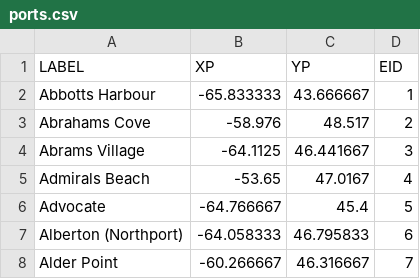
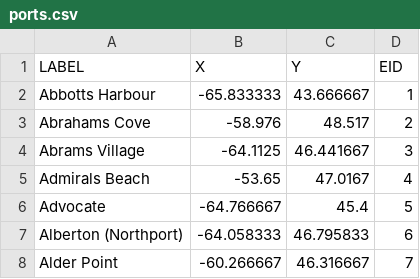
Before and after one commit to kdhakal/ecomod, a CSV file: polygons/data/Basemaps/Terrestrial/ports.csv, drawn as a sheet; only a part is shown.

Commit message:
renamed columns

```diff
--- a/polygons/data/Basemaps/Terrestrial/ports.csv
+++ b/polygons/data/Basemaps/Terrestrial/ports.csv
@@ -1,2 +1,2 @@
-"LABEL","XP","YP","EID"
+"LABEL","X","Y","EID"
 "Abbotts Harbour",-65.833333,43.666667,1
```
